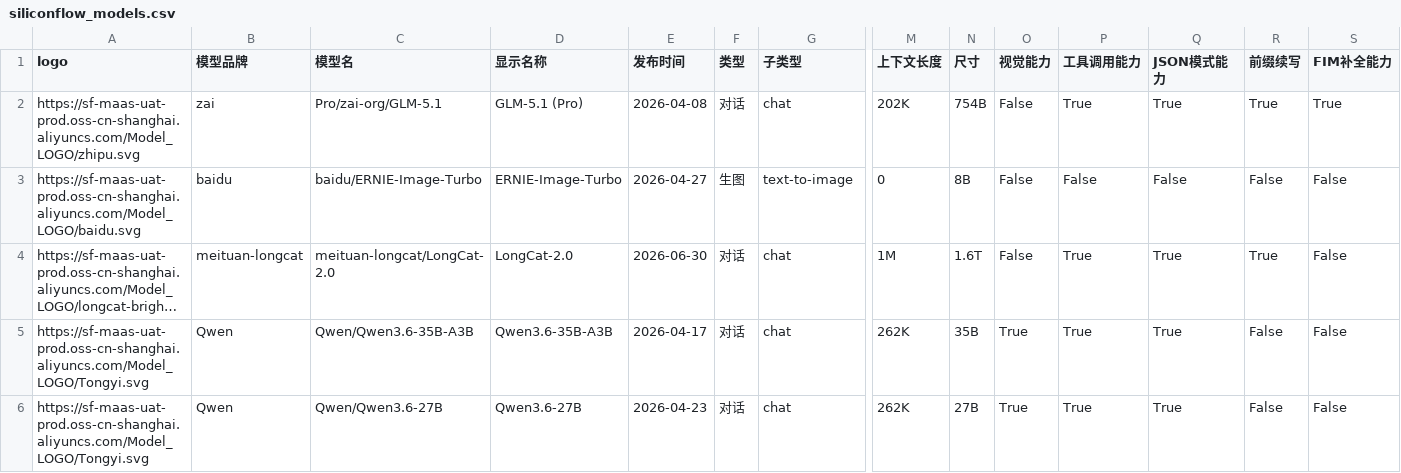
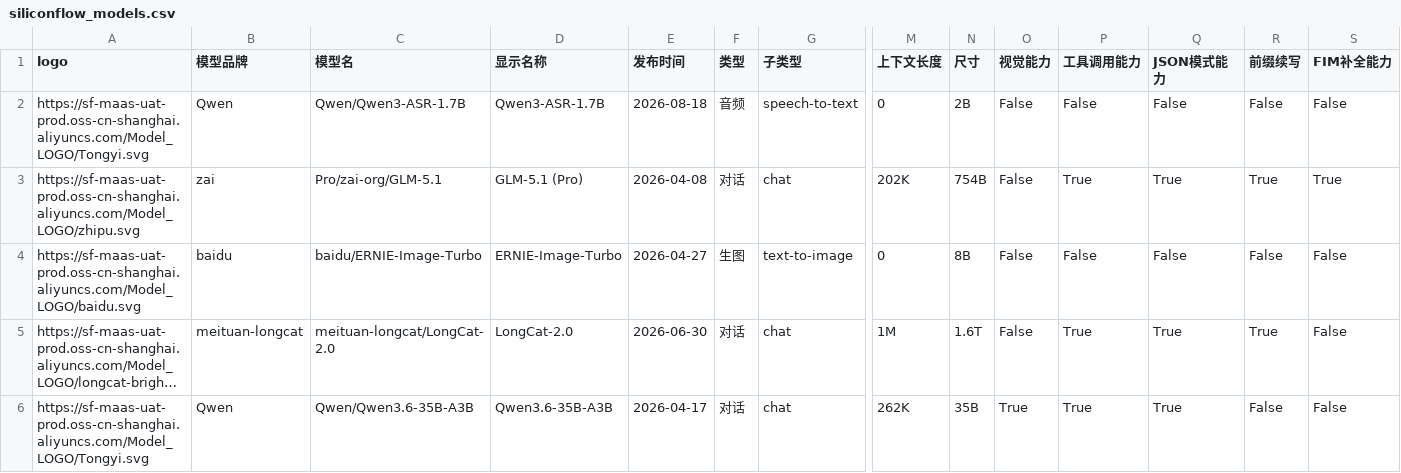
Before and after one commit to 3plus10i/siliconflow-models, a CSV file: public/data/siliconflow_models.csv, drawn as a sheet; only a part is shown, gaps mark what is left out; the shorter side is filled out with more unchanged rows; long unchanged cells end in …; rows hold the shown columns only; the diff names each change by its address in the sheet, - before the commit and + after, or states it on an @@ line.

```diff
--- a/public/data/siliconflow_models.csv
+++ b/public/data/siliconflow_models.csv
+row 2: https://sf-maas-uat-prod.oss-cn-shanghai.aliyuncs.com/Model_LOGO/Tongyi.svg | Qwen | Qwen/Qwen3-ASR-1.7B | Qwen3-ASR-1.7B | 2026-08-18 | 音频 | speech-to-text | 0 | 2B | False | False | False | False | False
```
Also changed, not shown: 2 other files.
